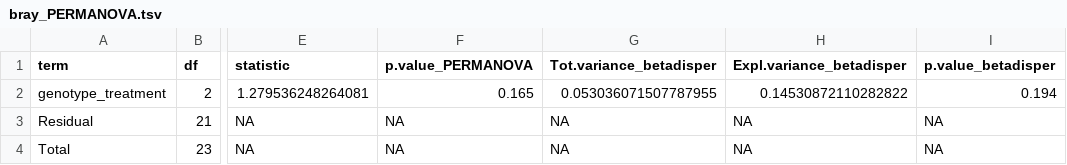
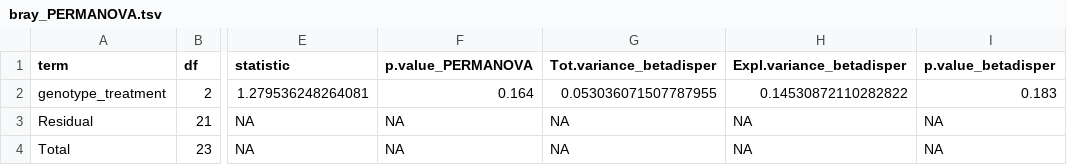
Before and after one commit to ASAP-MAC/MazmanianS_MoiseyenkoA, a TSV file: results/SGB/cohort_bCL/bray_PERMANOVA.tsv, drawn as a sheet; only a part is shown, gaps mark what is left out; the diff names each change by its address in the sheet, - before the commit and + after, or states it on an @@ line.

```diff
--- a/results/SGB/cohort_bCL/bray_PERMANOVA.tsv
+++ b/results/SGB/cohort_bCL/bray_PERMANOVA.tsv
-F2 (p.value_PERMANOVA): 0.165
+F2 (p.value_PERMANOVA): 0.164
-I2 (p.value_betadisper): 0.194
+I2 (p.value_betadisper): 0.183
```
Also changed, not shown: results/SGB/cohort_Fp7/bray_PERMANOVA.tsv, 5 other files.
